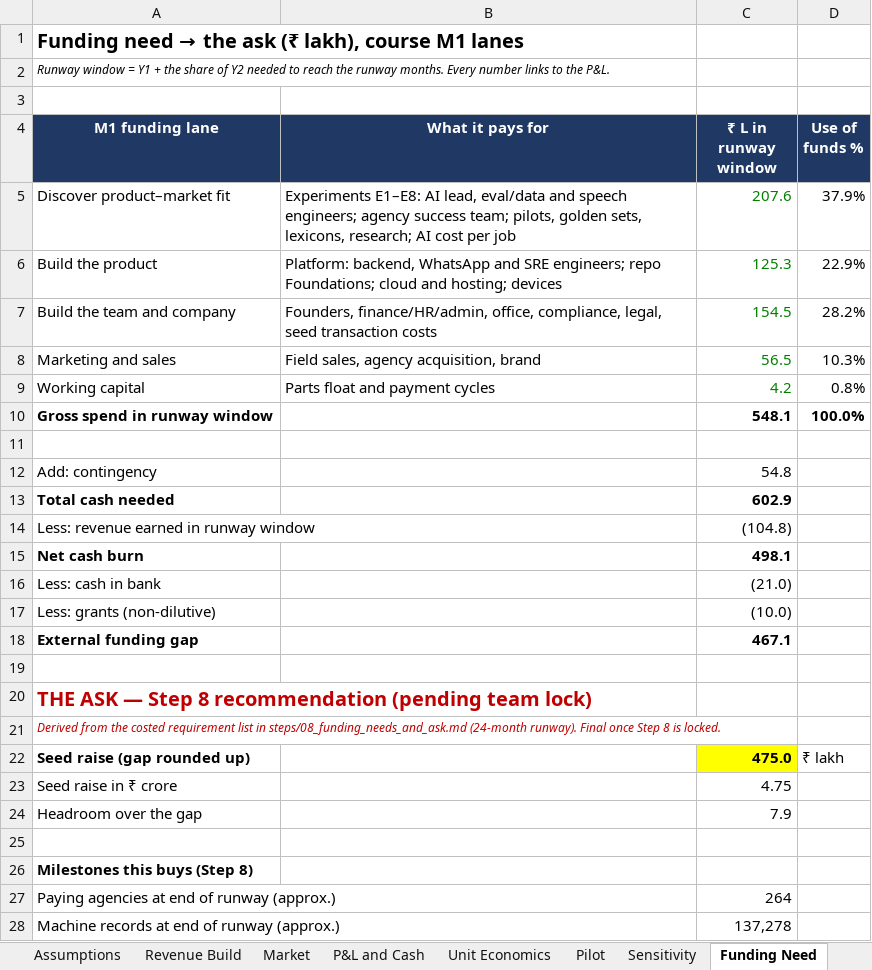
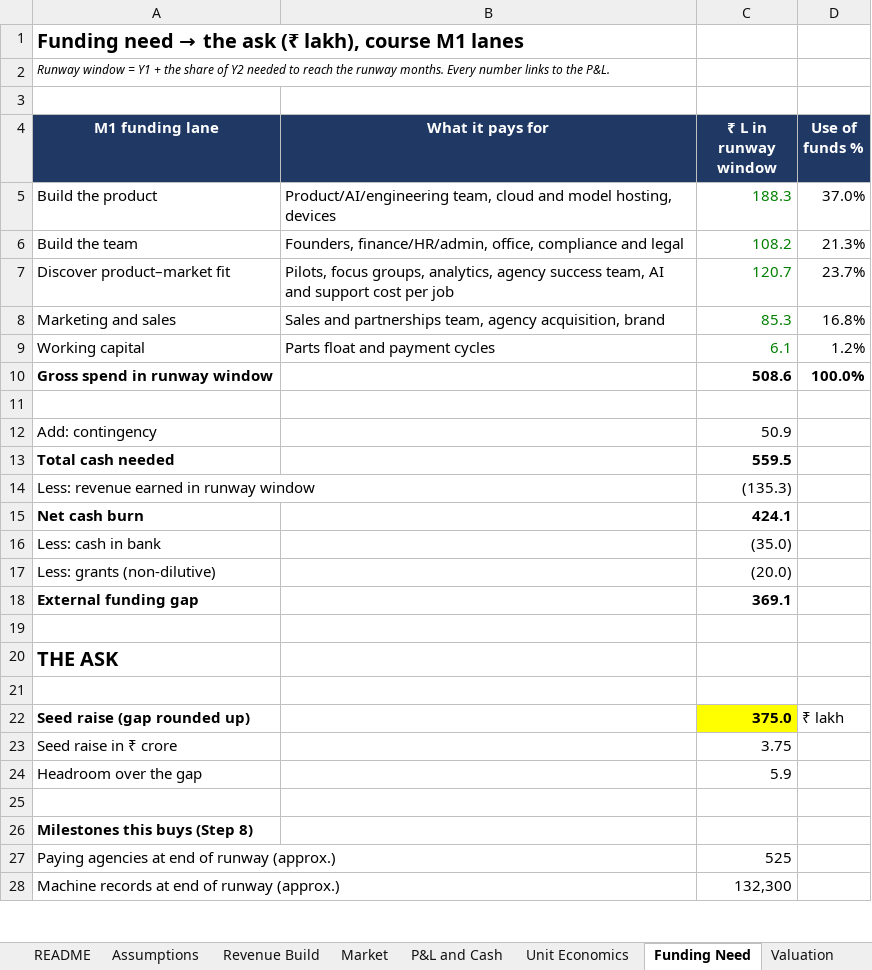
Before and after one commit to PrathyushaKalluri/keepwell, an Excel workbook: pitch/keepwell_model.xlsx, sheet Funding Need, drawn as a sheet; only a part is shown; values as stored, in another font and other column widths than the file's, no borders; removed rows and columns are numbered as before the commit, all else as after; the diff covers the shown part only; the diff names each change by its address in the sheet, - before the commit and + after, or states it on an @@ line.

```diff
--- a/pitch/keepwell_model.xlsx (sheet Funding Need)
+++ b/pitch/keepwell_model.xlsx (sheet Funding Need)
-sheet tab: Pilot
-sheet tab: Sensitivity
-row 5: Discover product–market fit | Experiments E1–E8: AI lead, eval/data and speech engineers; agency success team; pilots, golden sets, lexicons, research; AI cost per job | 207.6 | 37.9%
-B5 (What it pays for): Platform: backend, WhatsApp and SRE engineers; repo Foundations; cloud and hosting; devices
+B5 (What it pays for): Product/AI/engineering team, cloud and model hosting, devices
-C5 (₹ L in runway window): 125.3
+C5 (₹ L in runway window): 188.3
-D5 (Use of funds %): 22.9%
+D5 (Use of funds %): 37.0%
-row 7: Build the team and company | Founders, finance/HR/admin, office, compliance, legal, seed transaction costs | 154.5 | 28.2%
+row 6: Build the team | Founders, finance/HR/admin, office, compliance and legal | 108.2 | 21.3%
+row 7: Discover product–market fit | Pilots, focus groups, analytics, agency success team, AI and support cost per job | 120.7 | 23.7%
-B8 (What it pays for): Field sales, agency acquisition,…
+B8 (What it pays for): Sales and partnerships team, agency acquisition,…
-C8 (₹ L in runway window): 56.5
+C8 (₹ L in runway window): 85.3
-D8 (Use of funds %): 10.3%
+D8 (Use of funds %): 16.8%
-C9 (₹ L in runway window): 4.2
+C9 (₹ L in runway window): 6.1
-D9 (Use of funds %): 0.8%
+D9 (Use of funds %): 1.2%
-C10 (₹ L in runway window): 548.1
+C10 (₹ L in runway window): 508.6
-C12 (₹ L in runway window): 54.8
+C12 (₹ L in runway window): 50.9
-C13 (₹ L in runway window): 602.9
+C13 (₹ L in runway window): 559.5
-C14 (₹ L in runway window): (104.8)
+C14 (₹ L in runway window): (135.3)
-C15 (₹ L in runway window): 498.1
+C15 (₹ L in runway window): 424.1
-C16 (₹ L in runway window): (21.0)
+C16 (₹ L in runway window): (35.0)
-C17 (₹ L in runway window): (10.0)
+C17 (₹ L in runway window): (20.0)
-C18 (₹ L in runway window): 467.1
+C18 (₹ L in runway window): 369.1
-A20 (M1 funding lane): THE ASK — Step 8 recommendation (pending team lock)
+A20 (M1 funding lane): THE ASK
-A20 text colour: #C00000
+A20 text colour: black
-A21 (M1 funding lane): Derived from the costed requirement list in steps/08_funding_needs_and_ask.md (24-month runway). Final once Step 8 is locked.
+A21 (M1 funding lane): (empty)
-C22 (₹ L in runway window): 475.0
+C22 (₹ L in runway window): 375.0
-C23 (₹ L in runway window): 4.75
+C23 (₹ L in runway window): 3.75
-C24 (₹ L in runway window): 7.9
+C24 (₹ L in runway window): 5.9
-C27 (₹ L in runway window): 264
+C27 (₹ L in runway window): 525
-C28 (₹ L in runway window): 137,278
+C28 (₹ L in runway window): 132,300
```
Also changed, not shown: 1 removed row and 1 edited cell elsewhere in this sheet, sheet Assumptions, sheet P&L and Cash, sheet Revenue Build, sheet Valuation, sheet Market, sheet Unit Economics, 3 more sheets, formulas that keep their value, 2 other files.
